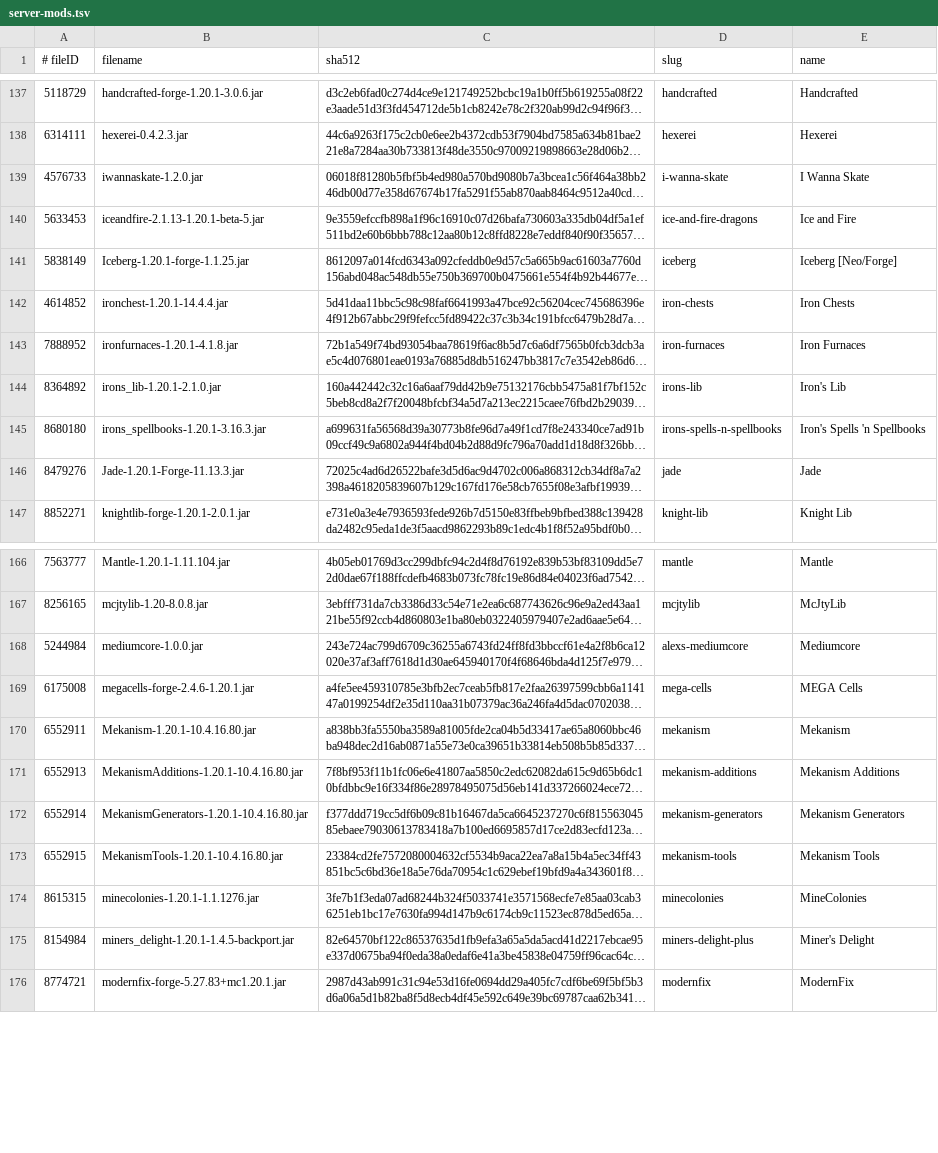
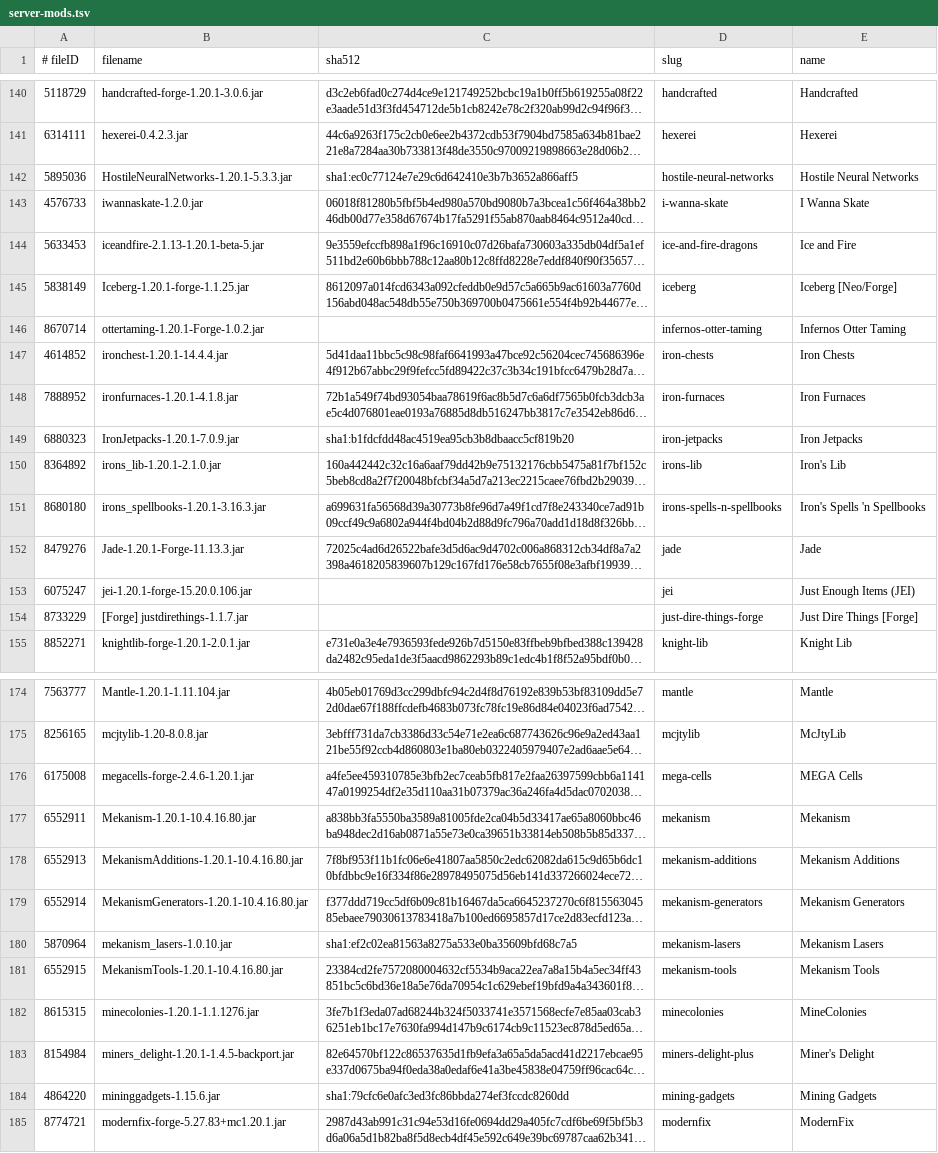
Before and after one commit to skullrider0/Amber-Arcana, a TSV file: server/_crafty/server-mods.tsv, drawn as a sheet; only a part is shown, gaps mark what is left out; long unchanged cells end in …; the diff covers the shown part only; the diff names each change by its address in the sheet, - before the commit and + after, or states it on an @@ line.

```diff
--- a/server/_crafty/server-mods.tsv
+++ b/server/_crafty/server-mods.tsv
+row 142: 5895036 | HostileNeuralNetworks-1.20.1-5.3.3.jar | sha1:ec0c77124e7e29c6d642410e3b7b3652a866aff5 | hostile-neural-networks | Hostile Neural Networks
+row 146: 8670714 | ottertaming-1.20.1-Forge-1.0.2.jar |  | infernos-otter-taming | Infernos Otter Taming
+row 149: 6880323 | IronJetpacks-1.20.1-7.0.9.jar | sha1:b1fdcfdd48ac4519ea95cb3b8dbaacc5cf819b20 | iron-jetpacks | Iron Jetpacks
@@ row 258 moved to row 153: 6075247 @@
@@ row 255 moved to row 154: 8733229 @@
@@ row 168 moved to row 9: 5244984 @@
+row 180: 5870964 | mekanism_lasers-1.0.10.jar | sha1:ef2c02ea81563a8275a533e0ba35609bfd68c7a5 | mekanism-lasers | Mekanism Lasers
+row 184: 4864220 | mininggadgets-1.15.6.jar | sha1:79cfc6e0afc3ed3fc86bbda274ef3fccdc8260dd | mining-gadgets | Mining Gadgets
```
Also changed, not shown: 4 added rows and 29 moved rows elsewhere in this file, 13 other files.
